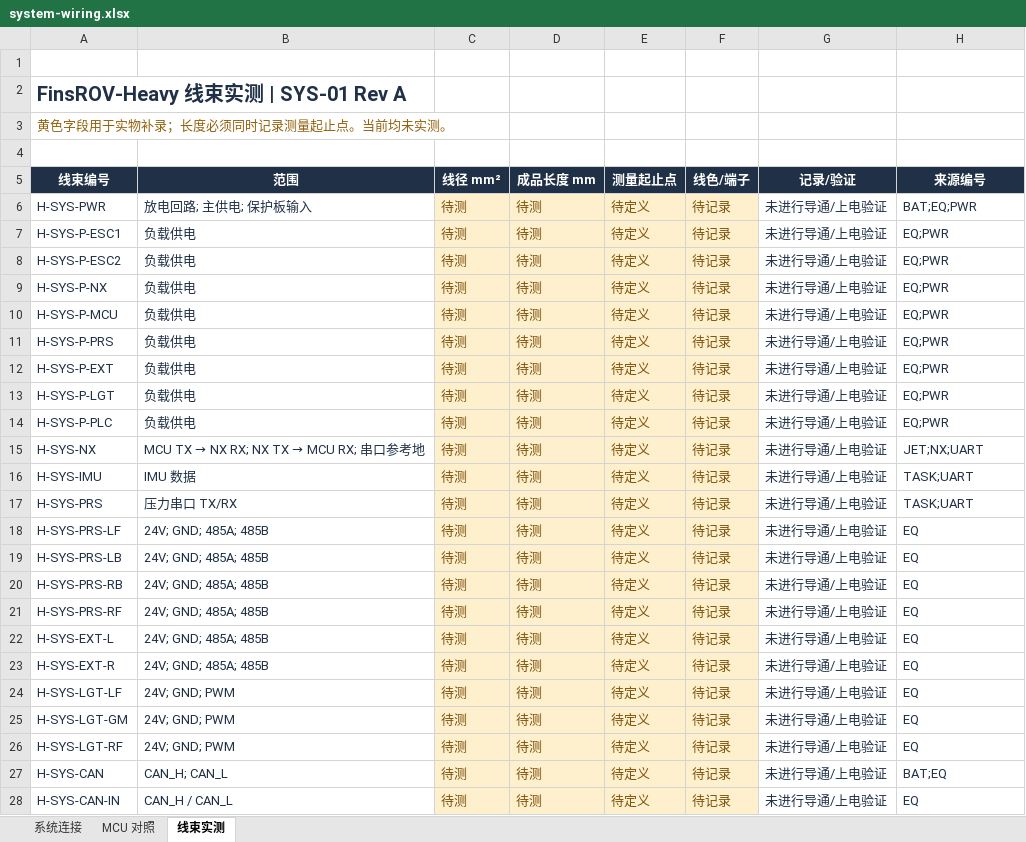
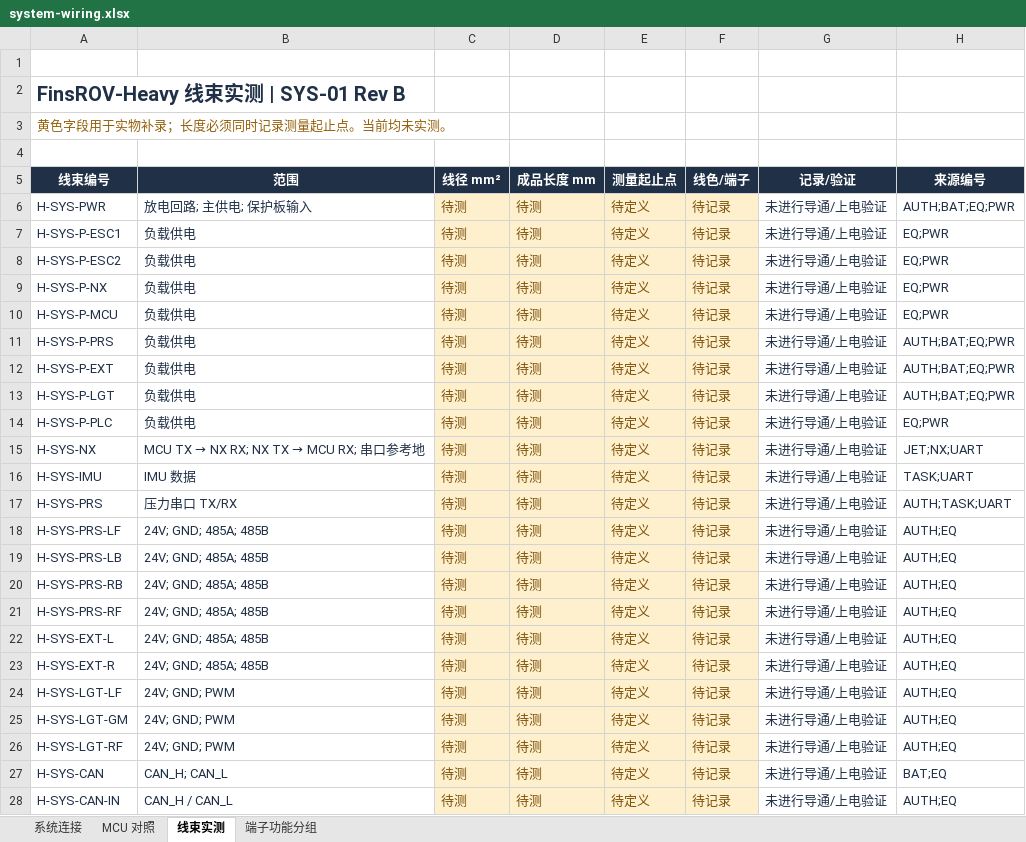
Before and after one commit to IWIN-FINS/FinsROV-Heavy, an Excel workbook: hardware/electrical/system-wiring.xlsx, sheet 线束实测, drawn as a sheet; only a part is shown; values as stored, in another font and other column widths than the file's, no borders; table styles not drawn; the diff covers the shown part only; the diff names each change by its address in the sheet, - before the commit and + after, or states it on an @@ line.

```diff
--- a/hardware/electrical/system-wiring.xlsx (sheet 线束实测)
+++ b/hardware/electrical/system-wiring.xlsx (sheet 线束实测)
+sheet tab: 端子功能分组
-A2 (线束编号): FinsROV-Heavy 线束实测 | SYS-01 Rev A
+A2 (线束编号): FinsROV-Heavy 线束实测 | SYS-01 Rev B
-H6 (来源编号): BAT;EQ;PWR
+H6 (来源编号): AUTH;BAT;EQ;PWR
-H11:H13 (来源编号): EQ;PWR
+H11:H13 (来源编号): AUTH;BAT;EQ;PWR
-H17 (来源编号): TASK;UART
+H17 (来源编号): AUTH;TASK;UART
-H18:H26 (来源编号): EQ
+H18:H26 (来源编号): AUTH;EQ
-H28 (来源编号): EQ
+H28 (来源编号): AUTH;EQ
```
Also changed, not shown: 1 added row and 1 edited cell elsewhere in this sheet, sheet 系统连接, sheet MCU 对照, hardware/electrical/battery-wiring.xlsx, hardware/electrical/equipment-wiring.xlsx, 56 other files.
